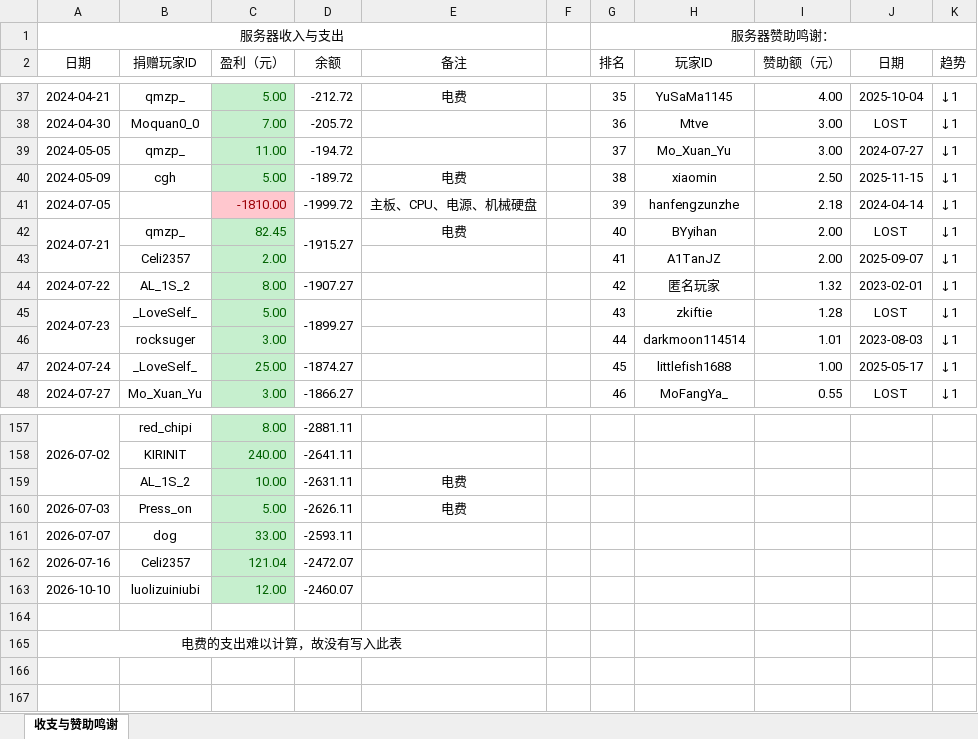
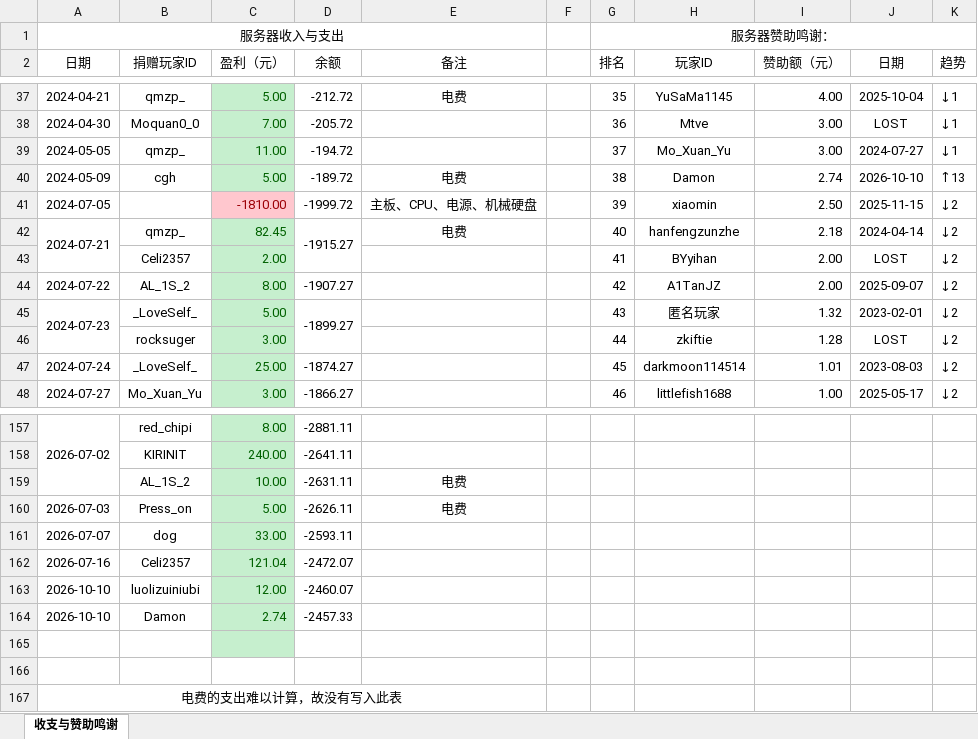
Before and after one commit to LHM056awa/CrCraft-Info, an Excel workbook: CrCraft收支与赞助鸣谢单.xlsx, sheet 收支与赞助鸣谢, drawn as a sheet; only a part is shown, gaps mark what is left out; values as stored, in another font and other column widths than the file's, no borders; conditional formats not drawn; removed rows and columns are numbered as before the commit, all else as after; the diff covers the shown part only; the diff names each change by its address in the sheet, - before the commit and + after, or states it on an @@ line.

Commit message:
更新收支单

```diff
--- a/CrCraft收支与赞助鸣谢单.xlsx (sheet 收支与赞助鸣谢)
+++ b/CrCraft收支与赞助鸣谢单.xlsx (sheet 收支与赞助鸣谢)
-H40 (玩家ID): xiaomin
+H40 (玩家ID): Damon
-I40 (赞助额（元）): 2.50
+I40 (赞助额（元）): 2.74
-J40 (日期): 2025-11-15
+J40 (日期): 2026-10-10
-K40 (趋势): ↓1
+K40 (趋势): ↑13
-H41 (玩家ID): hanfengzunzhe
+H41 (玩家ID): xiaomin
-I41 (赞助额（元）): 2.18
+I41 (赞助额（元）): 2.50
-J41 (日期): 2024-04-14
+J41 (日期): 2025-11-15
-K41:K45 (趋势): ↓1
+K41:K45 (趋势): ↓2
-H42 (玩家ID): BYyihan
+H42 (玩家ID): hanfengzunzhe
-I42 (赞助额（元）): 2.00
+I42 (赞助额（元）): 2.18
-J42 (日期): LOST
+J42 (日期): 2024-04-14
-H43 (玩家ID): A1TanJZ
+H43 (玩家ID): BYyihan
-J43 (日期): 2025-09-07
+J43 (日期): LOST
-H44 (玩家ID): 匿名玩家
+H44 (玩家ID): A1TanJZ
-H44 italic: on
+H44 italic: off
-I44 (赞助额（元）): 1.32
+I44 (赞助额（元）): 2.00
-J44 (日期): 2023-02-01
+J44 (日期): 2025-09-07
-H45 (玩家ID): zkiftie
+H45 (玩家ID): 匿名玩家
-H45 italic: off
+H45 italic: on
-I45 (赞助额（元）): 1.28
+I45 (赞助额（元）): 1.32
-J45 (日期): LOST
+J45 (日期): 2023-02-01
-row 46:  | rocksuger | 3.00 |  |  |  | 44 | darkmoon114514 | 1.01 | 2023-08-03 | ↓1
+row 46:  | rocksuger | 3.00 |  |  |  | 44 | zkiftie | 1.28 | LOST | ↓2
-H47 (玩家ID): littlefish1688
+H47 (玩家ID): darkmoon114514
-I47 (赞助额（元）): 1.00
+I47 (赞助额（元）): 1.01
-J47 (日期): 2025-05-17
+J47 (日期): 2023-08-03
-K47:K48 (趋势): ↓1
+K47:K48 (趋势): ↓2
-H48 (玩家ID): MoFangYa_
+H48 (玩家ID): littlefish1688
-I48 (赞助额（元）): 0.55
+I48 (赞助额（元）): 1.00
-J48 (日期): LOST
+J48 (日期): 2025-05-17
+row 164: 2026-10-10 | Damon | 2.74 | -2457.33
+row 165: (empty)
```
Also changed, not shown: 21 edited cells elsewhere in this sheet.
